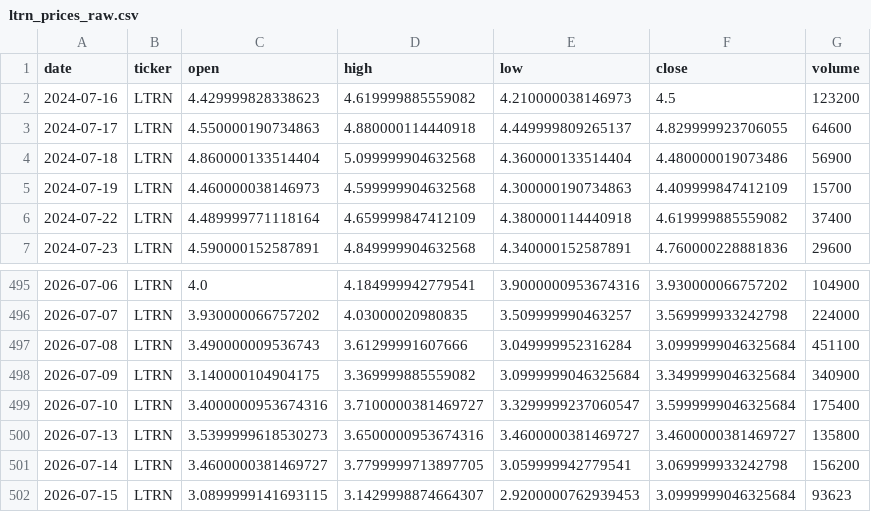
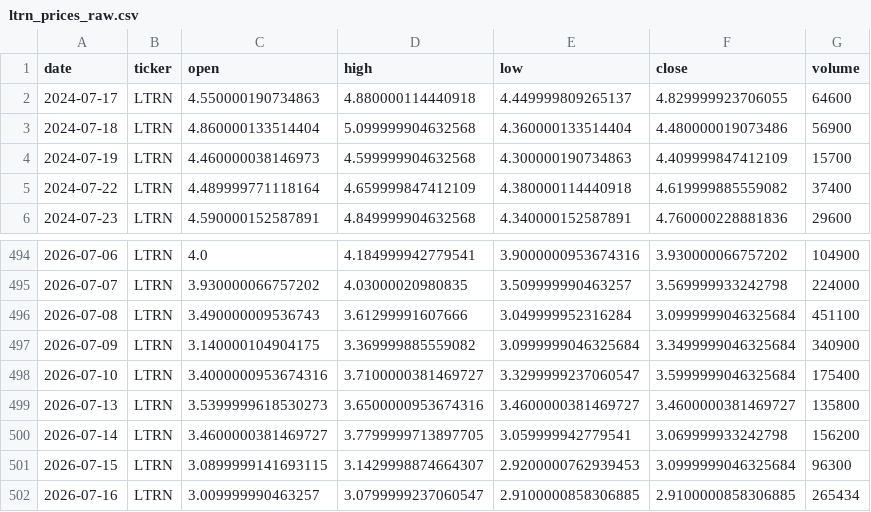
Before and after one commit to averma-ltrn/ltrn-stock-analyzer, a CSV file: data/raw/ltrn_prices_raw.csv, drawn as a sheet; only a part is shown, gaps mark what is left out.

```diff
--- a/data/raw/ltrn_prices_raw.csv
+++ b/data/raw/ltrn_prices_raw.csv
@@ -1,3 +1,2 @@
 date,ticker,open,high,low,close,volume
-2024-07-16,LTRN,4.429999828338623,4.619999885559082,4.210000038146973,4.5,123200
 2024-07-17,LTRN,4.550000190734863,4.880000114440918,4.449999809265137,4.829999923706055,64600
@@ -501,2 +500,3 @@ date,ticker,open,high,low,close,volume
 2026-07-14,LTRN,3.4600000381469727,3.7799999713897705,3.059999942779541,3.069999933242798,156200
-2026-07-15,LTRN,3.0899999141693115,3.1429998874664307,2.9200000762939453,3.0999999046325684,93623
+2026-07-15,LTRN,3.0899999141693115,3.1429998874664307,2.9200000762939453,3.0999999046325684,96300
+2026-07-16,LTRN,3.009999990463257,3.0799999237060547,2.9100000858306885,2.9100000858306885,265434
```
Also changed, not shown: data/processed/ltrn_indicators.csv, data/raw/ltrn_fundamentals_raw.csv, 1 other file.
